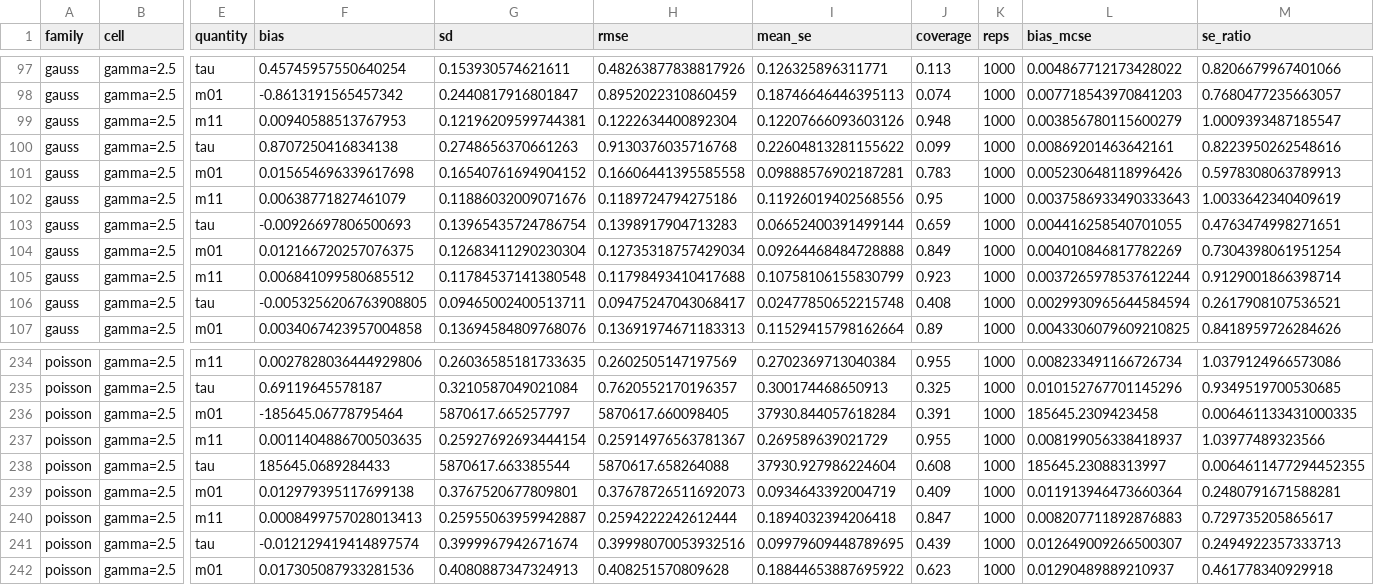
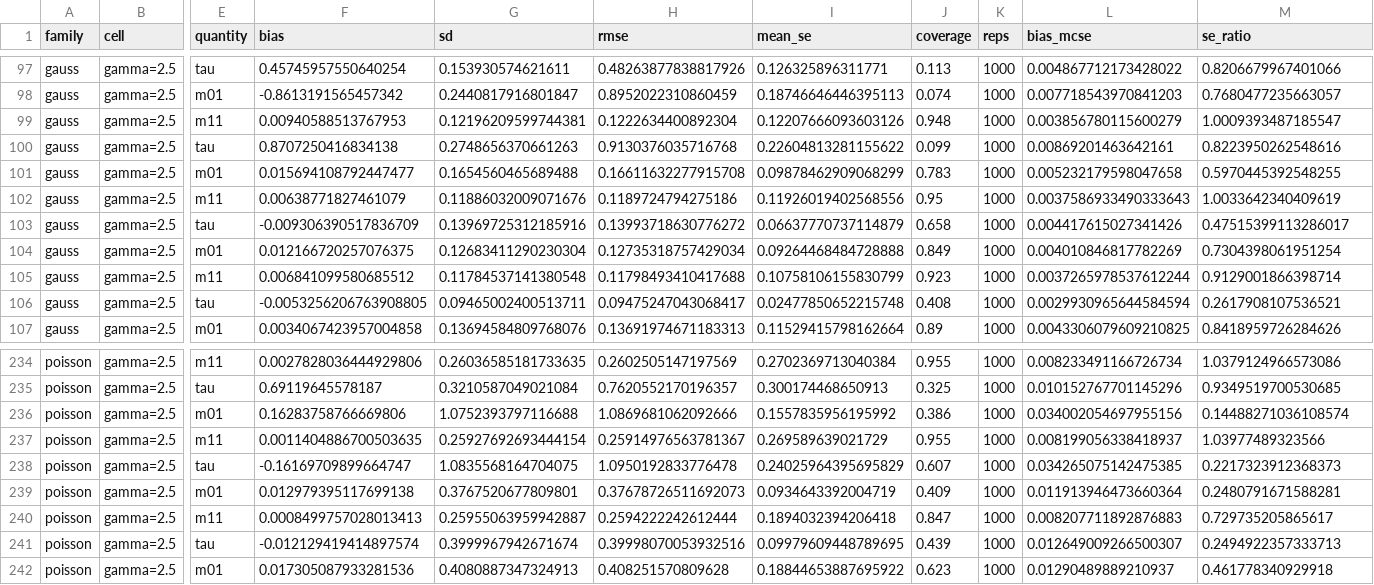
Before and after one commit to paulste04/dyadic_aipw, a CSV file: sims/results/summary_E5.csv, drawn as a sheet; only a part is shown, gaps mark what is left out; the diff covers the shown part only; the diff names each change by its address in the sheet, - before the commit and + after, or states it on an @@ line.

```diff
--- a/sims/results/summary_E5.csv
+++ b/sims/results/summary_E5.csv
-F101 (bias): 0.015654696339617698
+F101 (bias): 0.015694108792447477
-G101 (sd): 0.16540761694904152
+G101 (sd): 0.1654560465689488
-H101 (rmse): 0.16606441395585558
+H101 (rmse): 0.16611632277915708
-I101 (mean_se): 0.09888576902187281
+I101 (mean_se): 0.09878462909068299
-L101 (bias_mcse): 0.005230648118996426
+L101 (bias_mcse): 0.005232179598047658
-M101 (se_ratio): 0.5978308063789913
+M101 (se_ratio): 0.5970445392548255
-F103 (bias): -0.00926697806500693
+F103 (bias): -0.009306390517836709
-G103 (sd): 0.13965435724786754
+G103 (sd): 0.13969725312185916
-H103 (rmse): 0.1398917904713283
+H103 (rmse): 0.13993718630776272
-I103 (mean_se): 0.06652400391499144
+I103 (mean_se): 0.06637770737114879
-J103 (coverage): 0.659
+J103 (coverage): 0.658
-L103 (bias_mcse): 0.004416258540701055
+L103 (bias_mcse): 0.004417615027341426
-M103 (se_ratio): 0.4763474998271651
+M103 (se_ratio): 0.47515399113286017
-F236 (bias): -185645.06778795464
+F236 (bias): 0.16283758766669806
-G236 (sd): 5870617.665257797
+G236 (sd): 1.0752393797116688
-H236 (rmse): 5870617.660098405
+H236 (rmse): 1.0869681062092666
-I236 (mean_se): 37930.844057618284
+I236 (mean_se): 0.1557835956195992
-J236 (coverage): 0.391
+J236 (coverage): 0.386
-L236 (bias_mcse): 185645.2309423458
+L236 (bias_mcse): 0.034002054697955156
-M236 (se_ratio): 0.006461133431000335
+M236 (se_ratio): 0.14488271036108574
-F238 (bias): 185645.0689284433
+F238 (bias): -0.16169709899664747
-G238 (sd): 5870617.663385544
+G238 (sd): 1.0835568164704075
-H238 (rmse): 5870617.658264088
+H238 (rmse): 1.0950192833776478
-I238 (mean_se): 37930.927986224604
+I238 (mean_se): 0.24025964395695829
-J238 (coverage): 0.608
+J238 (coverage): 0.607
-L238 (bias_mcse): 185645.23088313997
+L238 (bias_mcse): 0.034265075142475385
-M238 (se_ratio): 0.0064611477294452355
+M238 (se_ratio): 0.2217323912368373
```
Also changed, not shown: 49 edited cells elsewhere in this file, 6 other files.
